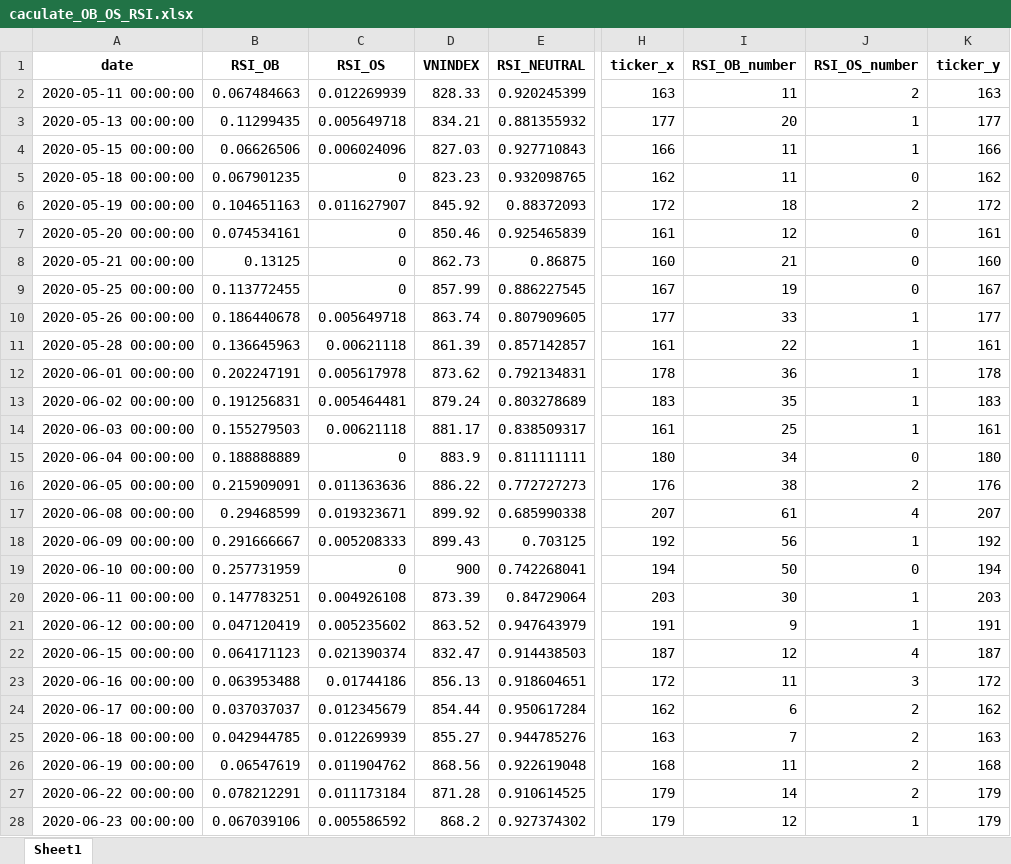
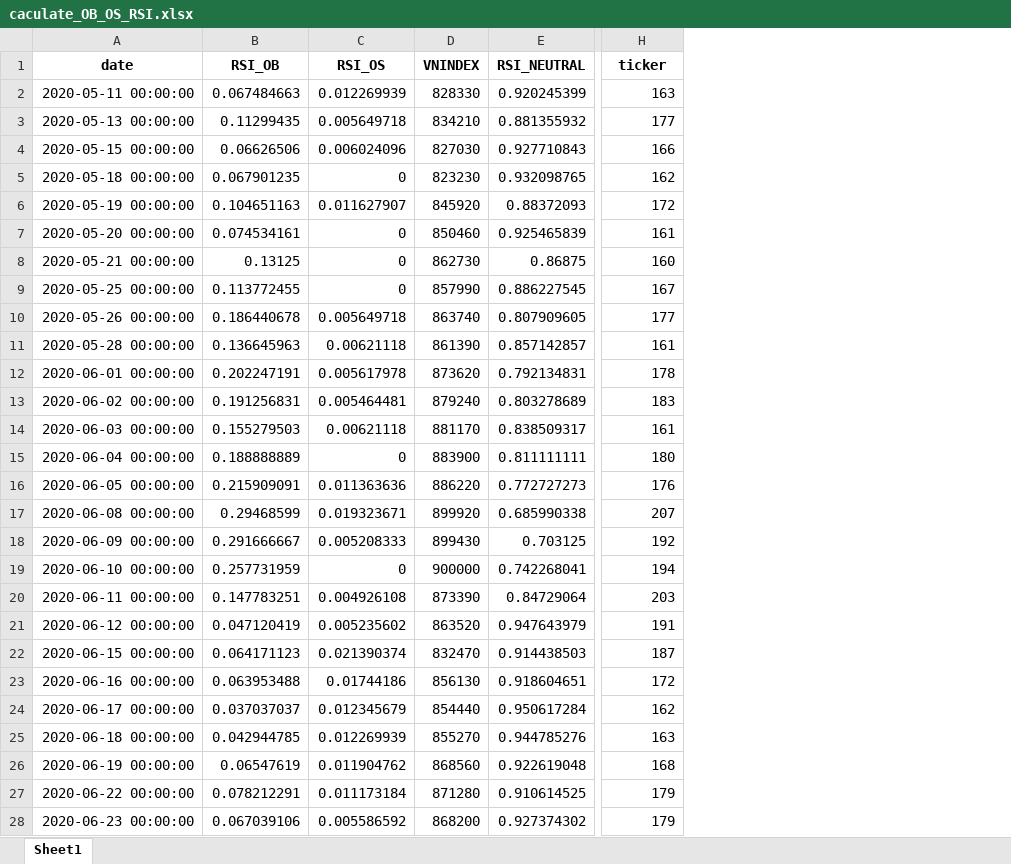
Before and after one commit to thaituankha/RSI_CACULATE, an Excel workbook: caculate_OB_OS_RSI.xlsx, sheet Sheet1, drawn as a sheet; only a part is shown, gaps mark what is left out; values as stored, in another font and other column widths than the file's, no borders; removed rows and columns are numbered as before the commit, all else as after; the diff covers the shown part only; the diff names each change by its address in the sheet, - before the commit and + after, or states it on an @@ line.

Commit message:
Add files via upload

```diff
--- a/caculate_OB_OS_RSI.xlsx (sheet Sheet1)
+++ b/caculate_OB_OS_RSI.xlsx (sheet Sheet1)
-column I (RSI_OB_number), rows 2-28: 11 | 20 | 11 | 11 | 18 | 12 | 21 | 19 | 33 | 22 | 36 | 35 | 25 | 34 | 38 | 61 | 56 | 50 | 30 | 9 | 12 | 11 | 6 | 7 | 11 | 14 | 12
-column J (RSI_OS_number), rows 2-28: 2 | 1 | 1 | 0 | 2 | 0 | 0 | 0 | 1 | 1 | 1 | 1 | 1 | 0 | 2 | 4 | 1 | 0 | 1 | 1 | 4 | 3 | 2 | 2 | 2 | 2 | 1
-column K (ticker_y), rows 2-28: 163 | 177 | 166 | 162 | 172 | 161 | 160 | 167 | 177 | 161 | 178 | 183 | 161 | 180 | 176 | 207 | 192 | 194 | 203 | 191 | 187 | 172 | 162 | 163 | 168 | 179 | 179
-H1: ticker_x
+H1: ticker
-D2 (VNINDEX): 828.33
+D2 (VNINDEX): 828330
-D3 (VNINDEX): 834.21
+D3 (VNINDEX): 834210
-D4 (VNINDEX): 827.03
+D4 (VNINDEX): 827030
-D5 (VNINDEX): 823.23
+D5 (VNINDEX): 823230
-D6 (VNINDEX): 845.92
+D6 (VNINDEX): 845920
-D7 (VNINDEX): 850.46
+D7 (VNINDEX): 850460
-D8 (VNINDEX): 862.73
+D8 (VNINDEX): 862730
-D9 (VNINDEX): 857.99
+D9 (VNINDEX): 857990
-D10 (VNINDEX): 863.74
+D10 (VNINDEX): 863740
-D11 (VNINDEX): 861.39
+D11 (VNINDEX): 861390
-D12 (VNINDEX): 873.62
+D12 (VNINDEX): 873620
-D13 (VNINDEX): 879.24
+D13 (VNINDEX): 879240
-D14 (VNINDEX): 881.17
+D14 (VNINDEX): 881170
-D15 (VNINDEX): 883.9
+D15 (VNINDEX): 883900
-D16 (VNINDEX): 886.22
+D16 (VNINDEX): 886220
-D17 (VNINDEX): 899.92
+D17 (VNINDEX): 899920
-D18 (VNINDEX): 899.43
+D18 (VNINDEX): 899430
-D19 (VNINDEX): 900
+D19 (VNINDEX): 900000
-D20 (VNINDEX): 873.39
+D20 (VNINDEX): 873390
-D21 (VNINDEX): 863.52
+D21 (VNINDEX): 863520
-D22 (VNINDEX): 832.47
+D22 (VNINDEX): 832470
-D23 (VNINDEX): 856.13
+D23 (VNINDEX): 856130
-D24 (VNINDEX): 854.44
+D24 (VNINDEX): 854440
-D25 (VNINDEX): 855.27
+D25 (VNINDEX): 855270
-D26 (VNINDEX): 868.56
+D26 (VNINDEX): 868560
-D27 (VNINDEX): 871.28
+D27 (VNINDEX): 871280
-D28 (VNINDEX): 868.2
+D28 (VNINDEX): 868200
```
Also changed, not shown: 1 added row and 882 edited cells elsewhere in this sheet.
